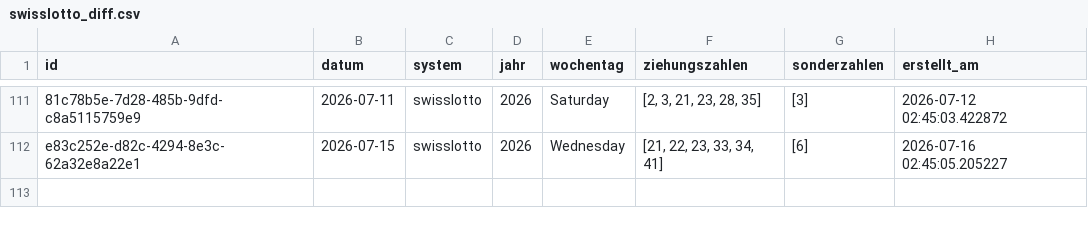
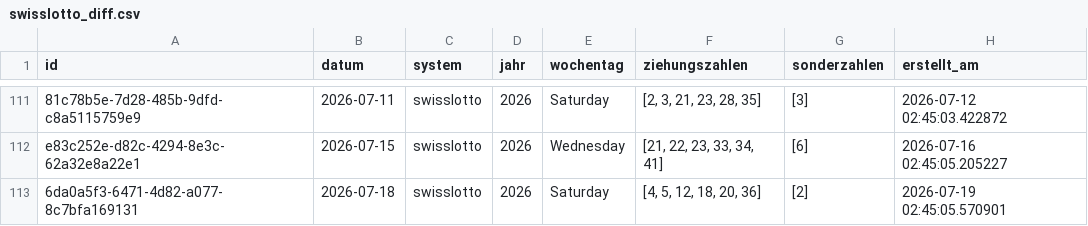
Before and after one commit to braamane/lotto, a CSV file: swisslotto_diff.csv, drawn as a sheet; only a part is shown, gaps mark what is left out; the diff names each change by its address in the sheet, - before the commit and + after, or states it on an @@ line.

Commit message:
📤 Auto-Upload: neue Ziehungen für swisslotto

```diff
--- a/swisslotto_diff.csv
+++ b/swisslotto_diff.csv
+row 113: 6da0a5f3-6471-4d82-a077-8c7bfa169131 | 2026-07-18 | swisslotto | 2026 | Saturday | [4, 5, 12, 18, 20, 36] | [2] | 2026-07-19 02:45:05.570901
```
